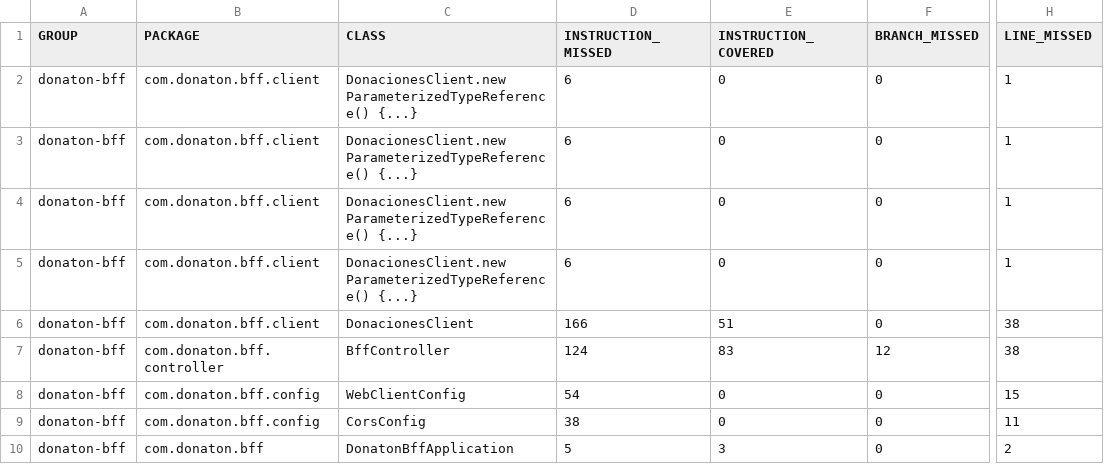
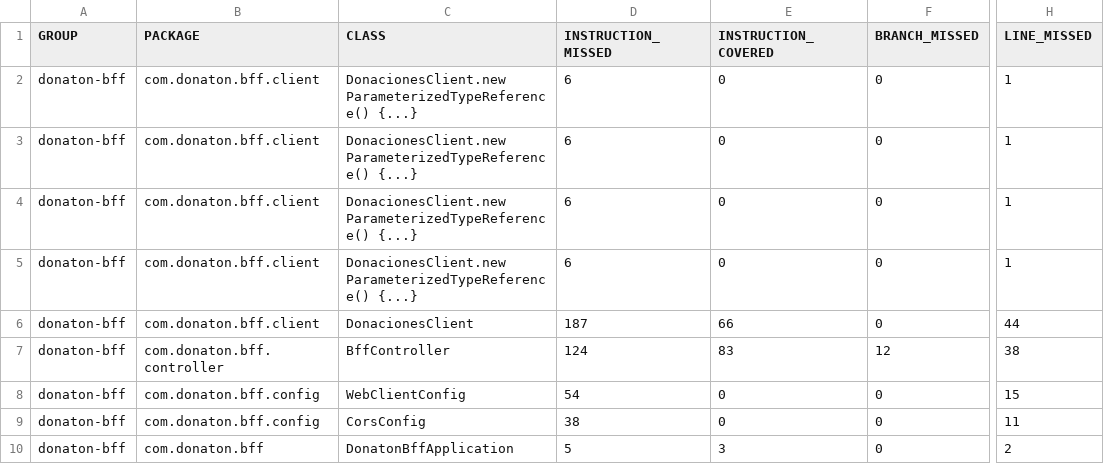
Before and after one commit to serobless/donaton-bff, a CSV file: target/site/jacoco/jacoco.csv, drawn as a sheet; only a part is shown, gaps mark what is left out; the diff names each change by its address in the sheet, - before the commit and + after, or states it on an @@ line.

```diff
--- a/target/site/jacoco/jacoco.csv
+++ b/target/site/jacoco/jacoco.csv
-D6 (INSTRUCTION_MISSED): 166
+D6 (INSTRUCTION_MISSED): 187
-E6 (INSTRUCTION_COVERED): 51
+E6 (INSTRUCTION_COVERED): 66
-H6 (LINE_MISSED): 38
+H6 (LINE_MISSED): 44
```
Also changed, not shown: 17 other files.
